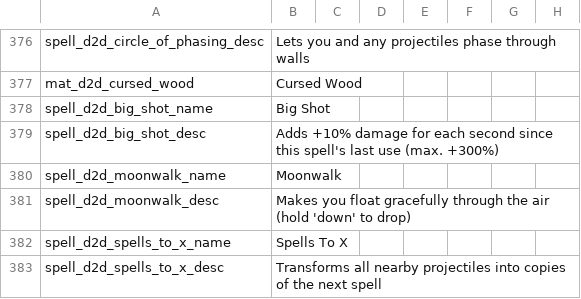
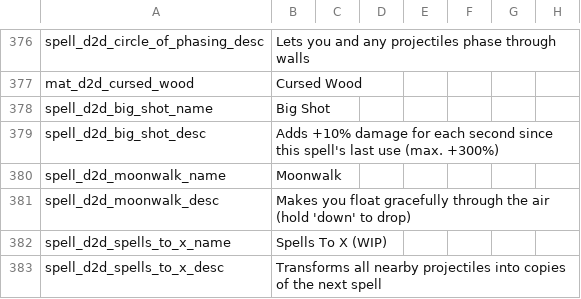
Before and after one commit to meyergames/noita-mod-d2d-content-pack, a CSV file: translations.csv, drawn as a sheet; only a part is shown, gaps mark what is left out; the diff names each change by its address in the sheet, - before the commit and + after, or states it on an @@ line.

```diff
--- a/translations.csv
+++ b/translations.csv
-B382: Spells To X
+B382: Spells To X (WIP)
```
Also changed, not shown: 1 other file.
